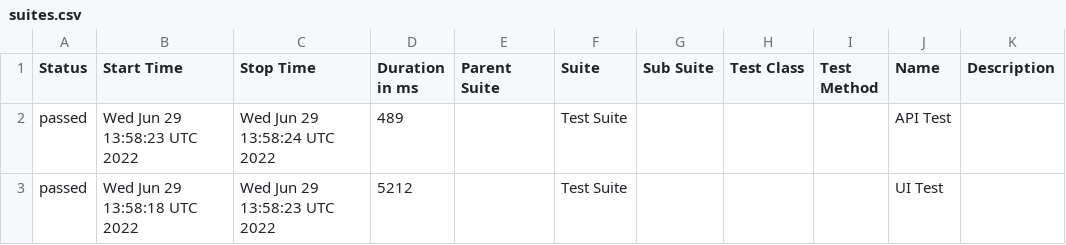
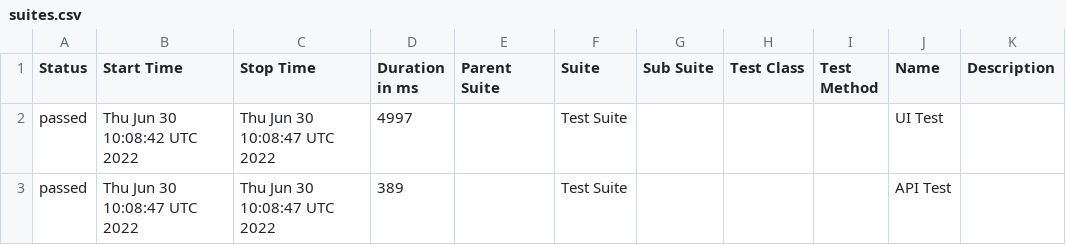
Before and after one commit to jeanljh/cypress-test, a CSV file: data/suites.csv, drawn as a sheet.

```diff
--- a/data/suites.csv
+++ b/data/suites.csv
@@ -1,3 +1,3 @@
 "Status","Start Time","Stop Time","Duration in ms","Parent Suite","Suite","Sub Suite","Test Class","Test Method","Name","Description"
-"passed","Wed Jun 29 13:58:23 UTC 2022","Wed Jun 29 13:58:24 UTC 2022","489","","Test Suite","","","","API Test",""
-"passed","Wed Jun 29 13:58:18 UTC 2022","Wed Jun 29 13:58:23 UTC 2022","5212","","Test Suite","","","","UI Test",""
+"passed","Thu Jun 30 10:08:42 UTC 2022","Thu Jun 30 10:08:47 UTC 2022","4997","","Test Suite","","","","UI Test",""
+"passed","Thu Jun 30 10:08:47 UTC 2022","Thu Jun 30 10:08:47 UTC 2022","389","","Test Suite","","","","API Test",""
```
Also changed, not shown: 15 other files.
